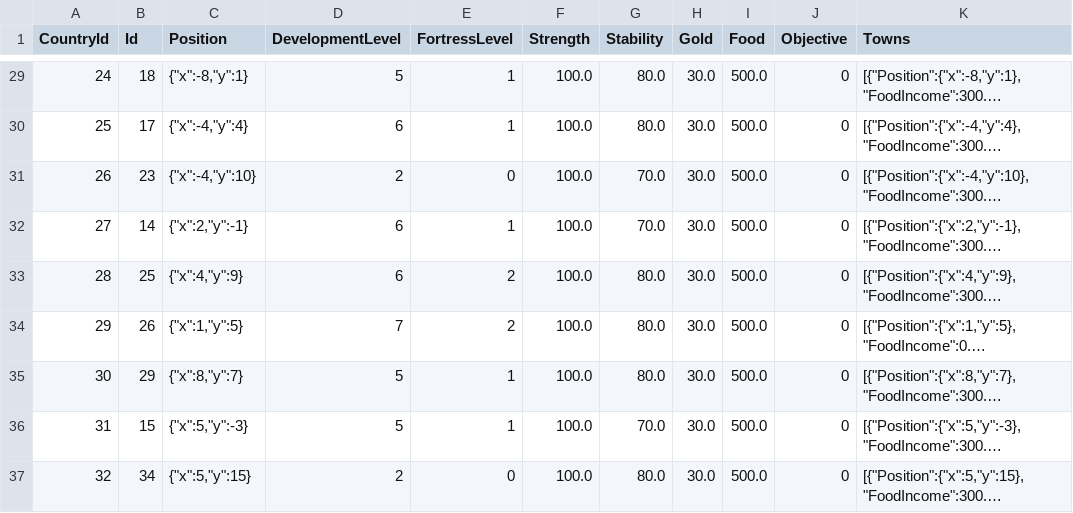
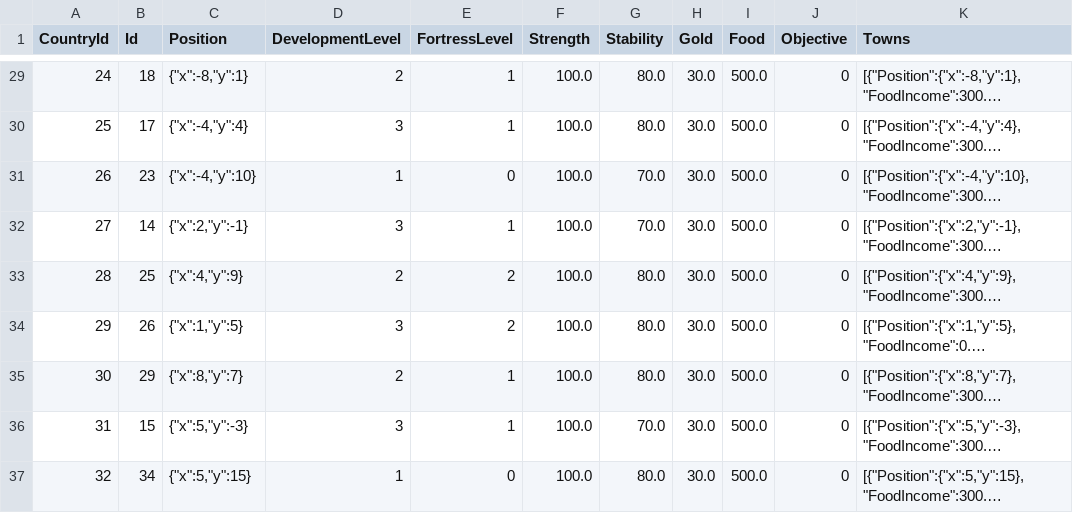
Before and after one commit to 778a0a/betrayer2, a CSV file: Assets/Resources/Scenarios/01/castle_data.csv, drawn as a sheet; only a part is shown, gaps mark what is left out; long unchanged cells end in …; the diff covers the shown part only; the diff names each change by its address in the sheet, - before the commit and + after, or states it on an @@ line.

```diff
--- a/Assets/Resources/Scenarios/01/castle_data.csv
+++ b/Assets/Resources/Scenarios/01/castle_data.csv
-D29 (DevelopmentLevel): 5
+D29 (DevelopmentLevel): 2
-D30 (DevelopmentLevel): 6
+D30 (DevelopmentLevel): 3
-D31 (DevelopmentLevel): 2
+D31 (DevelopmentLevel): 1
-D32 (DevelopmentLevel): 6
+D32 (DevelopmentLevel): 3
-D33 (DevelopmentLevel): 6
+D33 (DevelopmentLevel): 2
-D34 (DevelopmentLevel): 7
+D34 (DevelopmentLevel): 3
-D35 (DevelopmentLevel): 5
+D35 (DevelopmentLevel): 2
-D36 (DevelopmentLevel): 5
+D36 (DevelopmentLevel): 3
-D37 (DevelopmentLevel): 2
+D37 (DevelopmentLevel): 1
```
Also changed, not shown: 24 edited cells elsewhere in this file.
